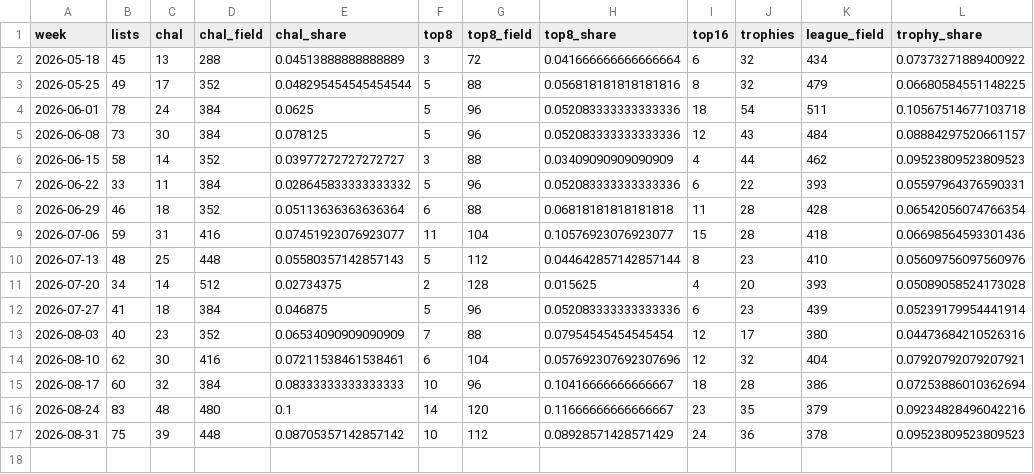
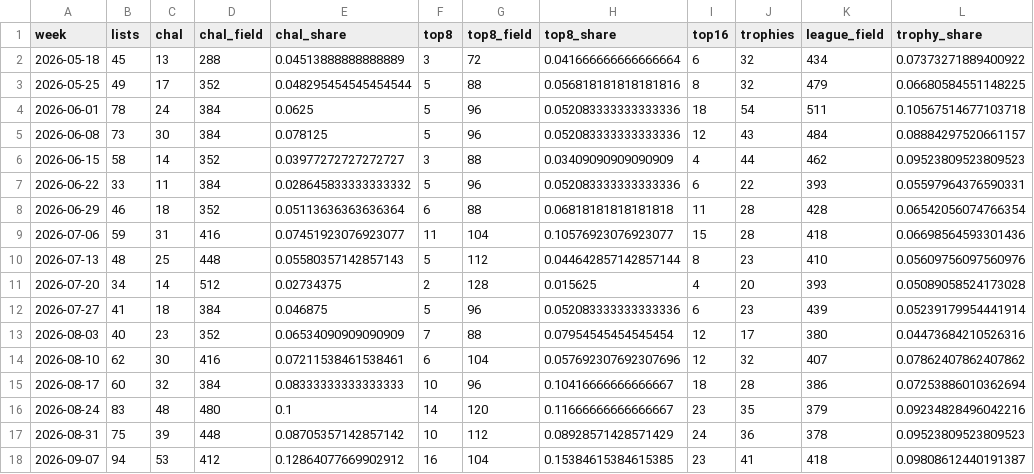
Before and after one commit to AlejandroFuentePinero/archetype-tracking, a CSV file: data/tracking/prowess/weekly.csv, drawn as a sheet.

Commit message:
Freeze the week to 13 September, and refreeze Blink under its ruling
Seventeen summaries for the week the Championship weekend fell in, and
the frozen rows behind them.

Esper Blink's three files were replayed from 2026-05-18. Its rows were
computed on the population the four-card rule gave, which is not the
deck any more: Flickerwisp rules a slot rather than the deck, which
admits 8 MTGO lists since the bans and turns none away. Six weeks move
in `weekly.csv` and the same six in `version.csv`, 541 lists since the
bans becoming 549 and 268 trophies 272. In `timeline.csv` 35 findings go
and 48 arrive across six fortnights, 46 rows becoming 61. No finding
reverses its direction; every one restates itself on a population one or
two lists larger. Both of its summaries were rewritten from the refrozen
rows: the regime median goes from 10 finishes to 11 in the week to 13
September and from 10 to 10.5 in the week to 6 September, and the
fortnight to 6 September reads over 138 lists against 63 at Dallas
rather than 133 against 62.

A seventh week moves in every report and is no part of the ruling. The
2026-08-13 league dump was captured inside its own unsettled window and
froze at 53 lists against a median league day of 60; the settle gate
refetched it and it stands at 56. That is the same defect the first pass
repaired on 2026-08-23 and 2026-08-28, and that pass ran `--since
2026-08-23` and did not reach back this far. The three lists put
`league_field` for the week to 16 August at 407 where all seventeen had
frozen 404, and give Devoted Combo and Boros Ponza one more list and one
more trophy each. That one row was repaired everywhere: a denominator is
one number about one week, and two committed files disagreeing about it
is worse than either answer being a little stale.

No other deck's `timeline.csv` was touched. ADR 0003 decided that frozen
bins stand, and recomputing all seventeen storylines under it would have
rewritten clause 4 of all seventeen summaries the day before the first
sharing. Blink could not be the exception it is by choice: its bins had
to be recomputed for their population, and a bin recomputed comes back
under today's engine, second baselines included.

ADR 0002 carries the pass, which is the third and the narrowest, and
says what was deliberately left standing.

```diff
--- a/data/tracking/prowess/weekly.csv
+++ b/data/tracking/prowess/weekly.csv
@@ -13,3 +13,3 @@ week,lists,chal,chal_field,chal_share,top8,top8_field,top8_share,top16,trophies,
 2026-08-03,40,23,352,0.06534090909090909,7,88,0.07954545454545454,12,17,380,0.04473684210526316
-2026-08-10,62,30,416,0.07211538461538461,6,104,0.057692307692307696,12,32,404,0.07920792079207921
+2026-08-10,62,30,416,0.07211538461538461,6,104,0.057692307692307696,12,32,407,0.07862407862407862
 2026-08-17,60,32,384,0.08333333333333333,10,96,0.10416666666666667,18,28,386,0.07253886010362694
@@ -17 +17,2 @@ week,lists,chal,chal_field,chal_share,top8,top8_field,top8_share,top16,trophies,
 2026-08-31,75,39,448,0.08705357142857142,10,112,0.08928571428571429,24,36,378,0.09523809523809523
+2026-09-07,94,53,412,0.12864077669902912,16,104,0.15384615384615385,23,41,418,0.09808612440191387
```
Also changed, not shown: data/tracking/blink/timeline.csv, data/tracking/broodscale/weekly.csv, 39 other files.
